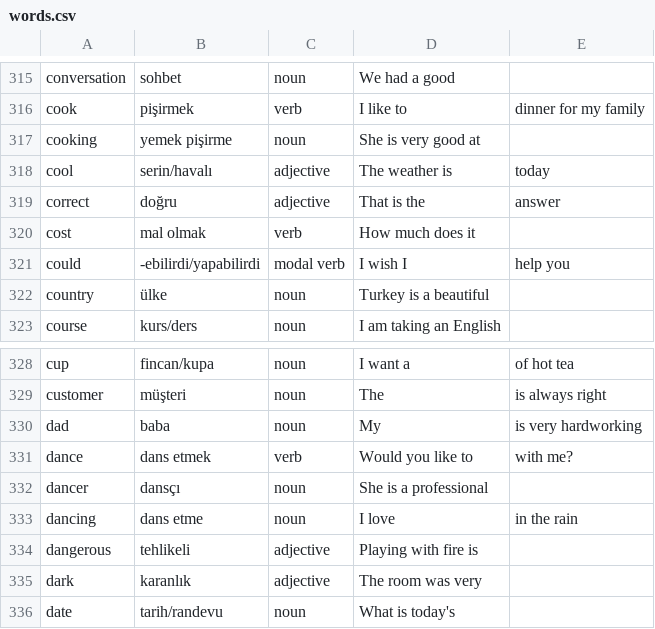
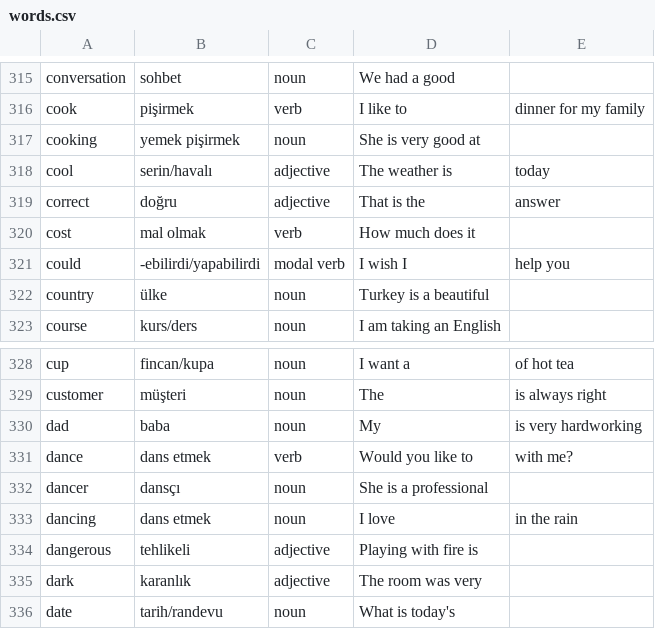
Before and after one commit to MelihAydinYanibol/Coalide, a CSV file: words.csv, drawn as a sheet; only a part is shown, gaps mark what is left out.

Commit message:
wrd fix

```diff
--- a/words.csv
+++ b/words.csv
@@ -316,3 +316,3 @@ conversation,sohbet,noun,We had a good,
 cook,pişirmek,verb,I like to,dinner for my family
-cooking,yemek pişirme,noun,She is very good at,
+cooking,yemek pişirmek,noun,She is very good at,
 cool,serin/havalı,adjective,The weather is,today
@@ -332,3 +332,3 @@ dance,dans etmek,verb,Would you like to,with me?
 dancer,dansçı,noun,She is a professional,
-dancing,dans etme,noun,I love,in the rain
+dancing,dans etmek,noun,I love,in the rain
 dangerous,tehlikeli,adjective,Playing with fire is,
```
